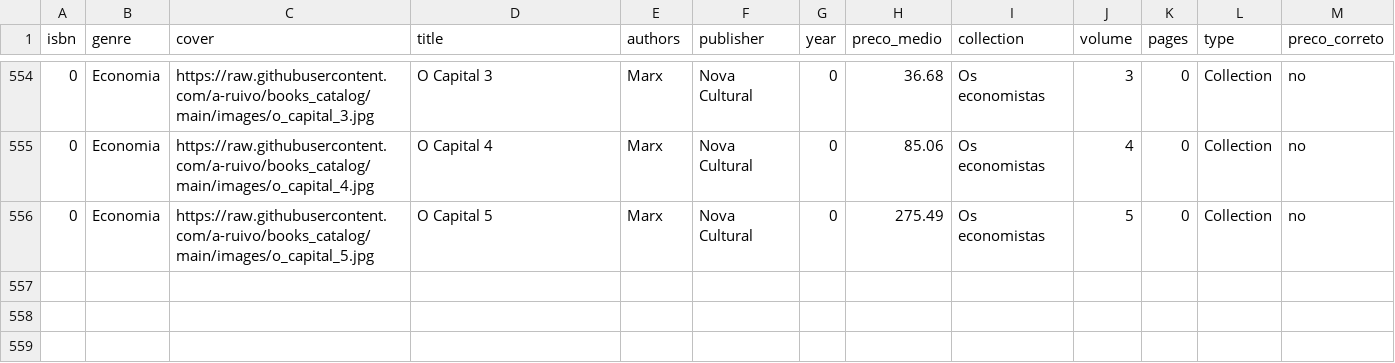
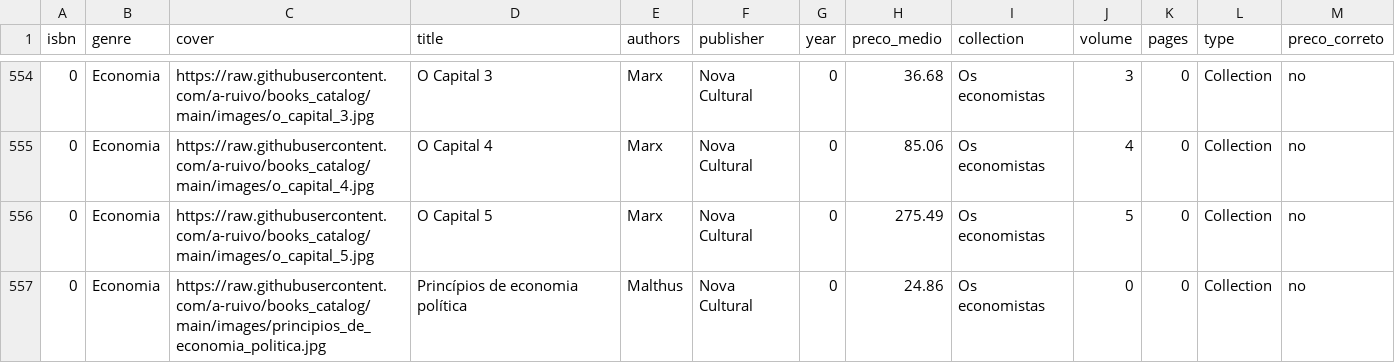
Before and after one commit to a-ruivo/books_catalog, a CSV file: livros.csv, drawn as a sheet; only a part is shown, gaps mark what is left out.

Commit message:
Atualização incremental via Streamlit

```diff
--- a/livros.csv
+++ b/livros.csv
@@ -556 +556,2 @@ isbn,genre,cover,title,authors,publisher,year,preco_medio,collection,volume,page
 0,Economia,https://raw.githubusercontent.com/a-ruivo/books_catalog/main/images/o_capital_5.jpg,O Capital 5,Marx,Nova Cultural,0,275.49,Os economistas,5,0,Collection,no
+0,Economia,https://raw.githubusercontent.com/a-ruivo/books_catalog/main/images/principios_de_economia_politica.jpg,Princípios de economia política,Malthus,Nova Cultural,0,24.86,Os economistas,0,0,Collection,no
```
